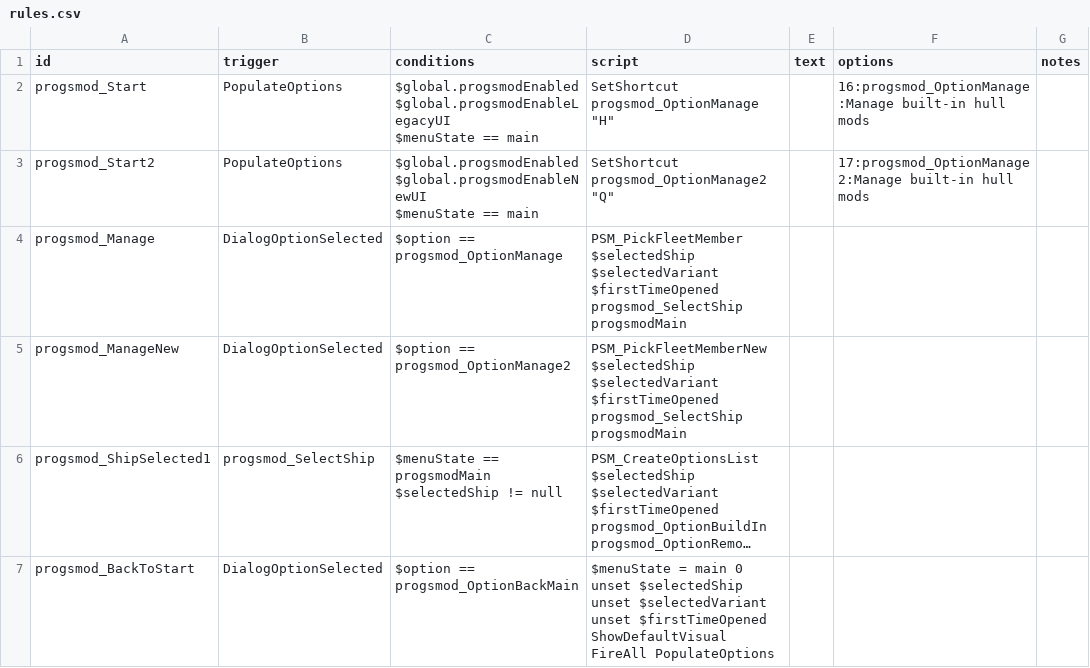
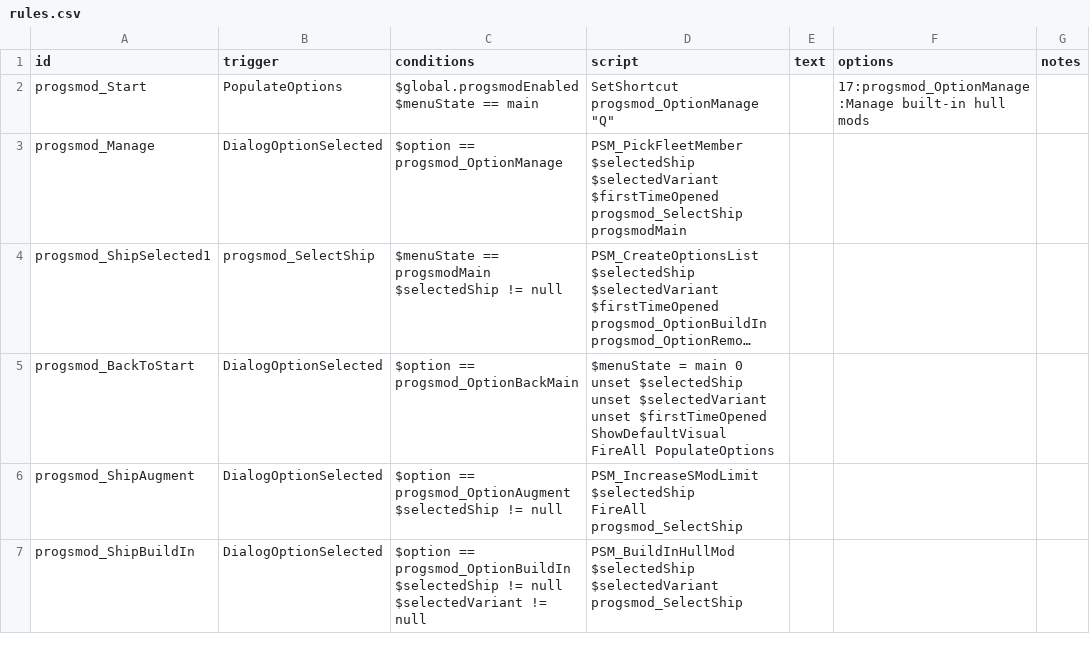
Before and after one commit to qcwxezda/Starsector-Progressive-S-Mods, a CSV file: data/campaign/rules.csv, drawn as a sheet; only a part is shown; the shorter side is filled out with more unchanged rows; long unchanged cells end in …; ↵ is a line break in a cell; the diff names each change by its address in the sheet, - before the commit and + after, or states it on an @@ line.

```diff
--- a/data/campaign/rules.csv
+++ b/data/campaign/rules.csv
-C2 (conditions): $global.progsmodEnabled ↵ $global.progsmodEnableLegacyUI ↵ $menuState ==…
+C2 (conditions): $global.progsmodEnabled ↵ $menuState ==…
-D2 (script): SetShortcut progsmod_OptionManage "H"
+D2 (script): SetShortcut progsmod_OptionManage "Q"
-F2 (options): 16:progsmod_OptionManage:Manage built-in hull…
+F2 (options): 17:progsmod_OptionManage:Manage built-in hull…
-row 3: progsmod_Start2 | PopulateOptions | $global.progsmodEnabled ↵ $global.progsmodEnableNewUI ↵ $menuState == main | SetShortcut progsmod_OptionManage2 "Q" |  | 17:progsmod_OptionManage2:Manage built-in hull mods
-row 5: progsmod_ManageNew | DialogOptionSelected | $option == progsmod_OptionManage2 | PSM_PickFleetMemberNew $selectedShip $selectedVariant $firstTimeOpened progsmod_SelectShip progsmodMain
```
Also changed, not shown: 26 other files.
